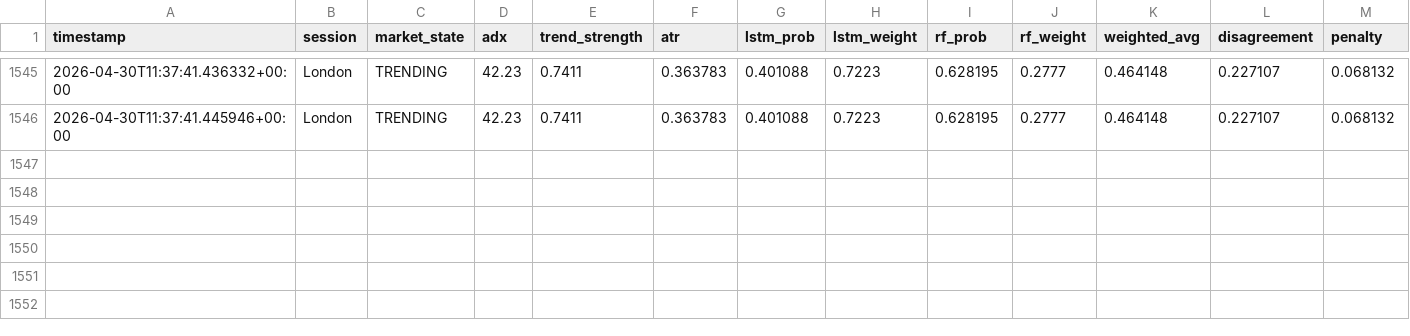
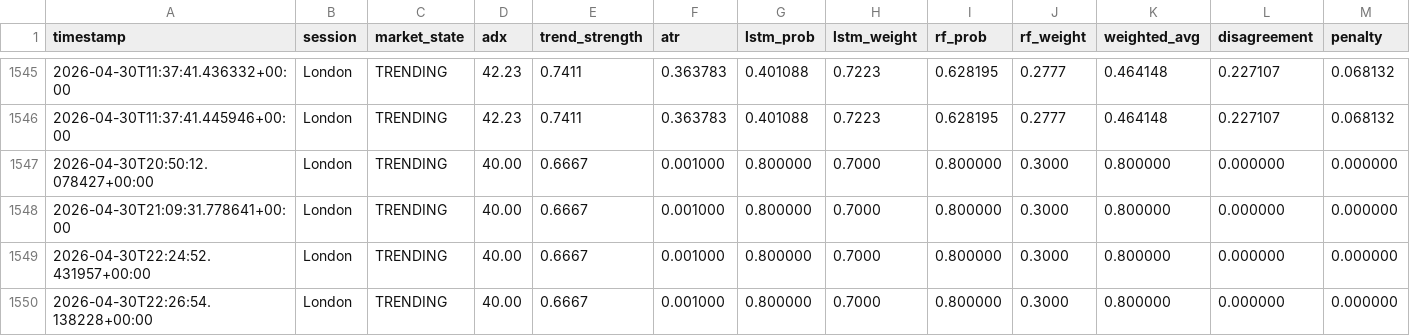
Before and after one commit to riliks-brand/antigravity-project, a CSV file: ensemble_decisions.csv, drawn as a sheet; only a part is shown, gaps mark what is left out; rows hold the shown columns only; the diff names each change by its address in the sheet, - before the commit and + after, or states it on an @@ line.

```diff
--- a/ensemble_decisions.csv
+++ b/ensemble_decisions.csv
+row 1547: 2026-04-30T20:50:12.078427+00:00 | London | TRENDING | 40.00 | 0.6667 | 0.001000 | 0.800000 | 0.7000 | 0.800000 | 0.3000 | 0.800000 | 0.000000 | 0.000000
+row 1548: 2026-04-30T21:09:31.778641+00:00 | London | TRENDING | 40.00 | 0.6667 | 0.001000 | 0.800000 | 0.7000 | 0.800000 | 0.3000 | 0.800000 | 0.000000 | 0.000000
+row 1549: 2026-04-30T22:24:52.431957+00:00 | London | TRENDING | 40.00 | 0.6667 | 0.001000 | 0.800000 | 0.7000 | 0.800000 | 0.3000 | 0.800000 | 0.000000 | 0.000000
+row 1550: 2026-04-30T22:26:54.138228+00:00 | London | TRENDING | 40.00 | 0.6667 | 0.001000 | 0.800000 | 0.7000 | 0.800000 | 0.3000 | 0.800000 | 0.000000 | 0.000000
```
Also changed, not shown: smart_exit_log.csv, 9 other files.
